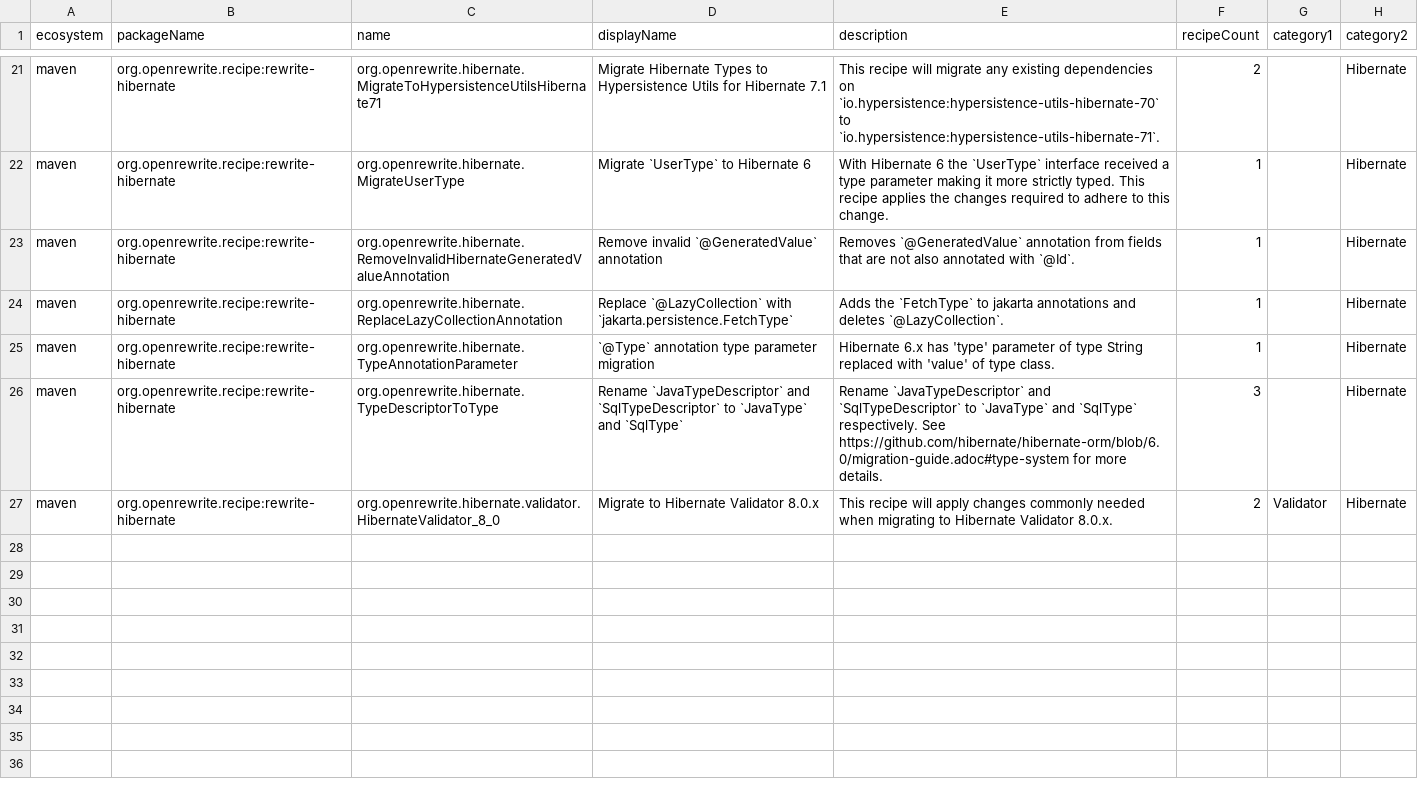
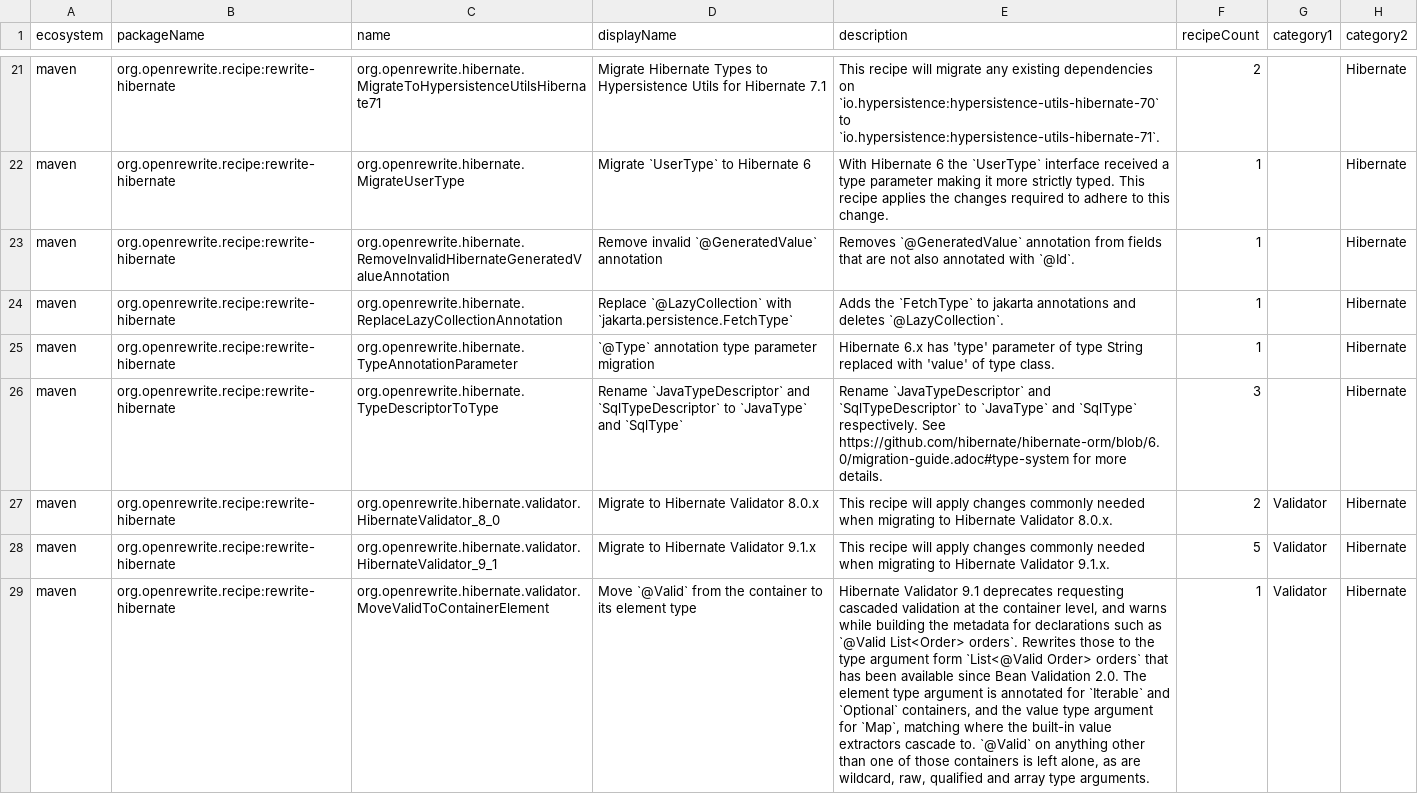
Before and after one commit to openrewrite/rewrite-hibernate, a CSV file: src/main/resources/META-INF/rewrite/recipes.csv, drawn as a sheet; only a part is shown, gaps mark what is left out; the diff names each change by its address in the sheet, - before the commit and + after, or states it on an @@ line.

Commit message:
Move `@Valid` from the container to its element type (#94)
* Move `@Valid` from the container to its element type (#93)

* Handle qualified, array and mismatched container type arguments

Leave `@Valid` alone on type arguments that can not be annotated in
place, take type argument arity into account when locating the element
type argument, retain comments trailing the annotation, and shift the
type parameters of generic methods left. Add a `HibernateValidator_9_1`
recipe that upgrades the dependency and applies the new recipe.

* Reuse `RemoveAnnotationVisitor` to drop the container level `@Valid`

The prefix repair after removing a leading annotation was a hand rolled
copy of `RemoveAnnotationVisitor`, down to the fall through from the
modifiers to the type parameters to the type expression. Scope that
visitor to the one annotation instance instead, so any `@Valid` already
on a type argument is left alone.

```diff
--- a/src/main/resources/META-INF/rewrite/recipes.csv
+++ b/src/main/resources/META-INF/rewrite/recipes.csv
+row 28: maven | org.openrewrite.recipe:rewrite-hibernate | org.openrewrite.hibernate.validator.HibernateValidator_9_1 | Migrate to Hibernate Validator 9.1.x | This recipe will apply changes commonly needed when migrating to Hibernate Validator 9.1.x. | 5 | Validator | Hibernate
+row 29: maven | org.openrewrite.recipe:rewrite-hibernate | org.openrewrite.hibernate.validator.MoveValidToContainerElement | Move `@Valid` from the container to its element type | Hibernate Validator 9.1 deprecates requesting cascaded validation at the container level, and warns while building the metadata for declarations such as `@Valid List<Order> orders`. Rewrites those to the type argument form `List<@Valid Order> orders` that has been available since Bean Validation 2.0. The element type argument is annotated for `Iterable` and `Optional` containers, and the value type argument for `Map`, matching where the built-in value extractors cascade to. `@Valid` on anything other than one of those containers is left alone, as are wildcard, raw, qualified and array type arguments. | 1 | Validator | Hibernate
```
Also changed, not shown: 7 other files.
